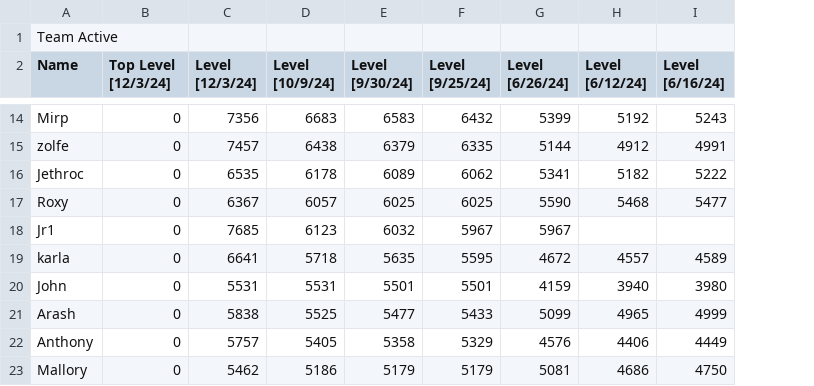
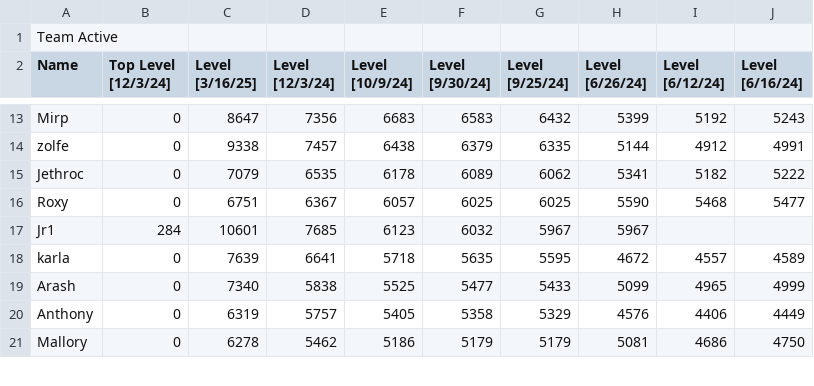
Before and after one commit to Amos30/TeamActive, a CSV file: stats.csv, drawn as a sheet; only a part is shown, gaps mark what is left out; removed rows and columns are numbered as before the commit, all else as after; the diff covers the shown part only; the diff names each change by its address in the sheet, - before the commit and + after, or states it on an @@ line.

```diff
--- a/stats.csv
+++ b/stats.csv
+column C (Level [3/16/25]), rows 13-21: 8647 | 9338 | 7079 | 6751 | 10601 | 7639 | 7340 | 6319 | 6278
-B17 (Top Level [12/3/24]): 0
+B17 (Top Level [12/3/24]): 284
-row 20: John | 0 | 5531 | 5531 | 5501 | 5501 | 4159 | 3940 | 3980
```
Also changed, not shown: 2 added rows, 3 removed rows and 12 edited cells elsewhere in this file, 1 other file.
